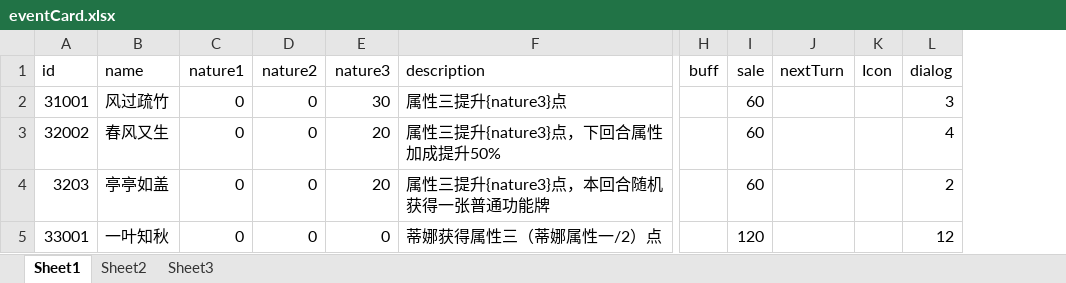
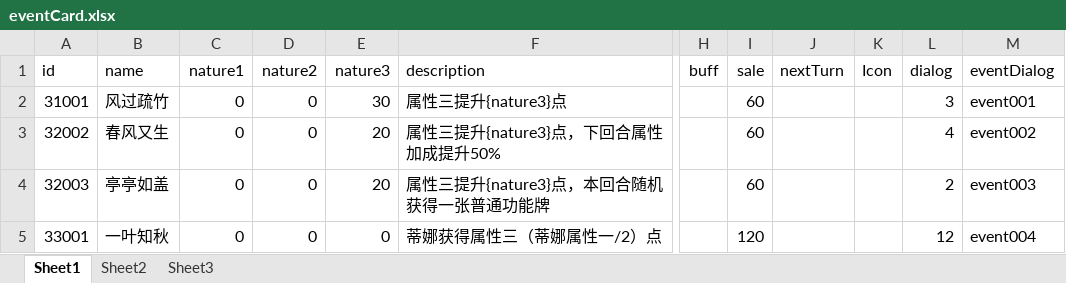
Before and after one commit to Tasrovy/projectG, an Excel workbook: eventCard.xlsx, sheet Sheet1, drawn as a sheet; only a part is shown, gaps mark what is left out; values as stored, in another font and other column widths than the file's, no borders; the diff names each change by its address in the sheet, - before the commit and + after, or states it on an @@ line.

```diff
--- a/eventCard.xlsx (sheet Sheet1)
+++ b/eventCard.xlsx (sheet Sheet1)
+column M (eventDialog), rows 2-5: event001 | event002 | event003 | event004
-A4 (id): 3203
+A4 (id): 32003
```
Also changed, not shown: funcCard.xlsx, 8 other files.
